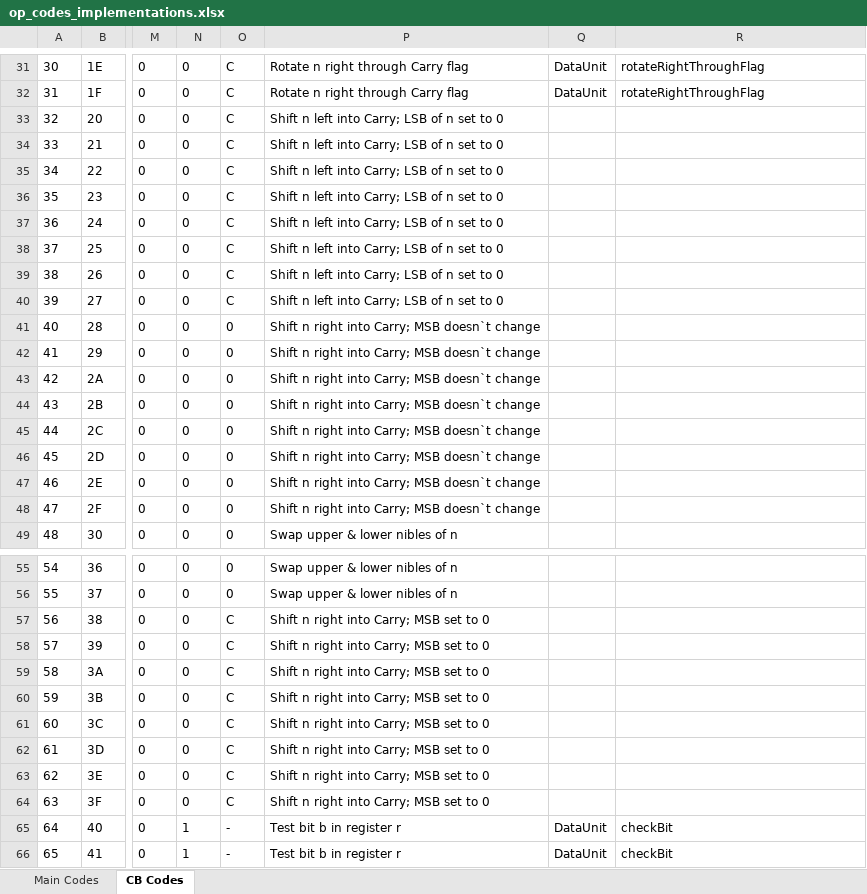
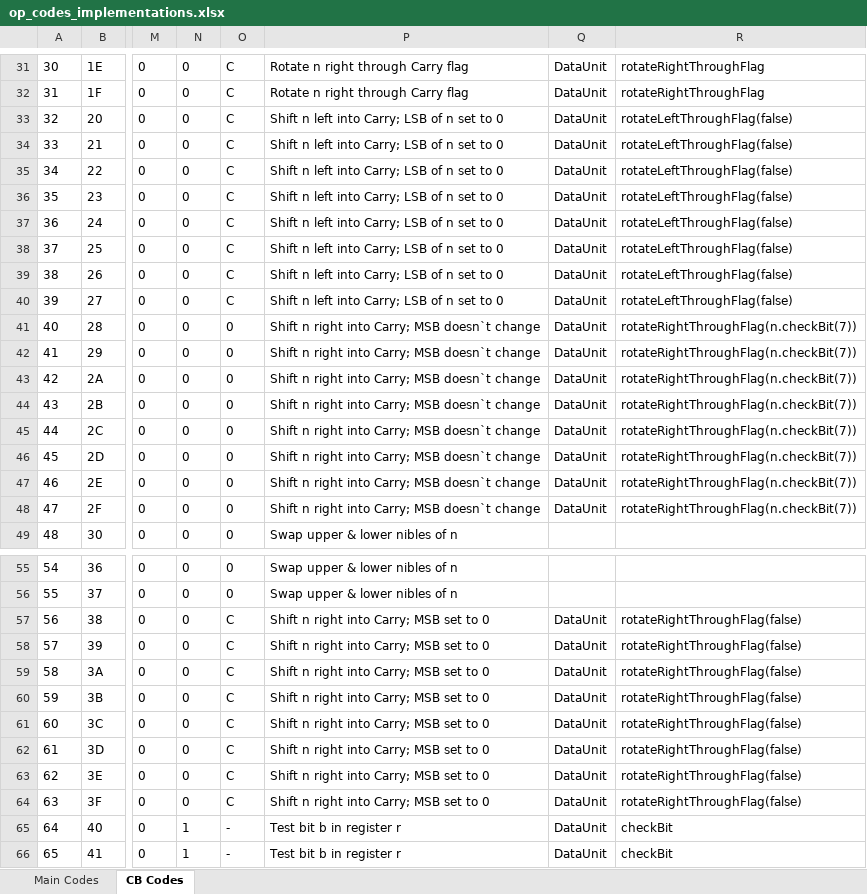
Before and after one commit to jimnarey/gb-emulator, an Excel workbook: other/op_codes_implementations.xlsx, sheet CB Codes, drawn as a sheet; only a part is shown, gaps mark what is left out; values as stored, in another font and other column widths than the file's, no borders; the diff names each change by its address in the sheet, - before the commit and + after, or states it on an @@ line.

```diff
--- a/other/op_codes_implementations.xlsx (sheet CB Codes)
+++ b/other/op_codes_implementations.xlsx (sheet CB Codes)
-Q33:Q48: (empty)
+Q33:Q48: DataUnit
-R33:R40: (empty)
+R33:R40: rotateLeftThroughFlag(false)
-R41:R48: (empty)
+R41:R48: rotateRightThroughFlag(n.checkBit(7))
-Q57:Q64: (empty)
+Q57:Q64: DataUnit
-R57:R64: (empty)
+R57:R64: rotateRightThroughFlag(false)
```
Also changed, not shown: 3 other files.
